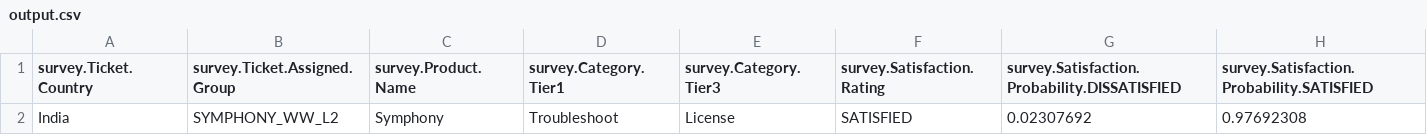
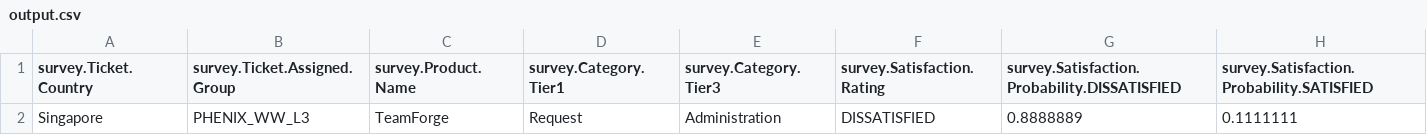
Before and after one commit to ghoshark/SurveyPrediction, a CSV file: output.csv, drawn as a sheet.

```diff
--- a/output.csv
+++ b/output.csv
@@ -1,2 +1,2 @@
 "survey.Ticket.Country","survey.Ticket.Assigned.Group","survey.Product.Name","survey.Category.Tier1","survey.Category.Tier3","survey.Satisfaction.Rating","survey.Satisfaction.Probability.DISSATISFIED","survey.Satisfaction.Probability.SATISFIED"
-"India","SYMPHONY_WW_L2","Symphony","Troubleshoot","License","SATISFIED",0.02307692,0.97692308
+"Singapore","PHENIX_WW_L3","TeamForge","Request","Administration","DISSATISFIED",0.8888889,0.1111111
```
Also changed, not shown: 18 other files.
